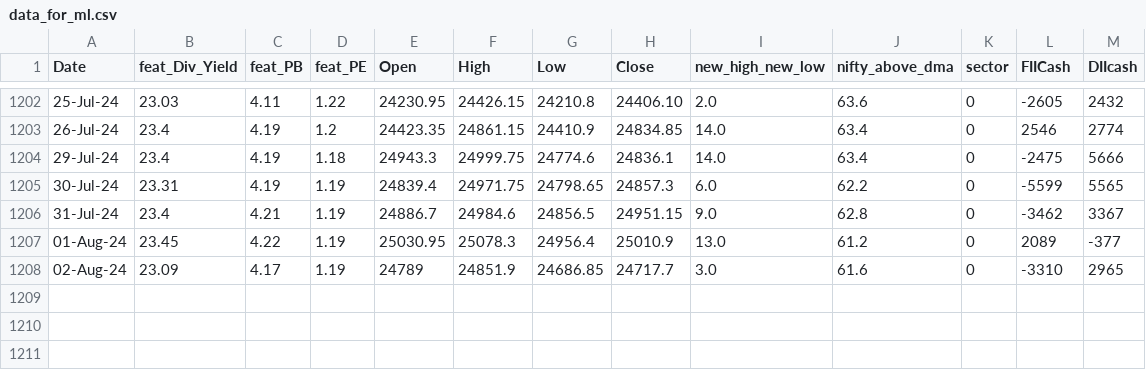
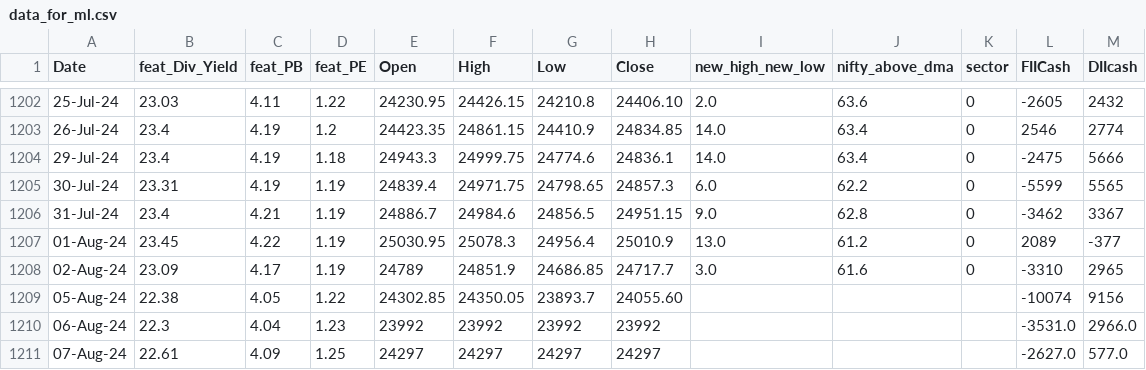
Before and after one commit to anirbanghoshsbi/.github.io, a CSV file: work/ml/data_for_ml.csv, drawn as a sheet; only a part is shown, gaps mark what is left out.

Commit message:
Update data_for_ml.csv

```diff
--- a/work/ml/data_for_ml.csv
+++ b/work/ml/data_for_ml.csv
@@ -1208 +1208,4 @@ Date,feat_Div_Yield,feat_PB,feat_PE,Open,High,Low,Close,new_high_new_low,nifty_a
 02-Aug-24,23.09,4.17,1.19,24789,24851.9,24686.85,24717.7,3.0,61.6,0,-3310,2965
+05-Aug-24,22.38,4.05,1.22,24302.85,24350.05,23893.7,24055.60,,,,-10074,9156
+06-Aug-24,22.3,4.04,1.23,23992,23992,23992,23992,,,,-3531.0,2966.0
+07-Aug-24,22.61,4.09,1.25,24297,24297,24297,24297,,,,-2627.0,577.0
```
